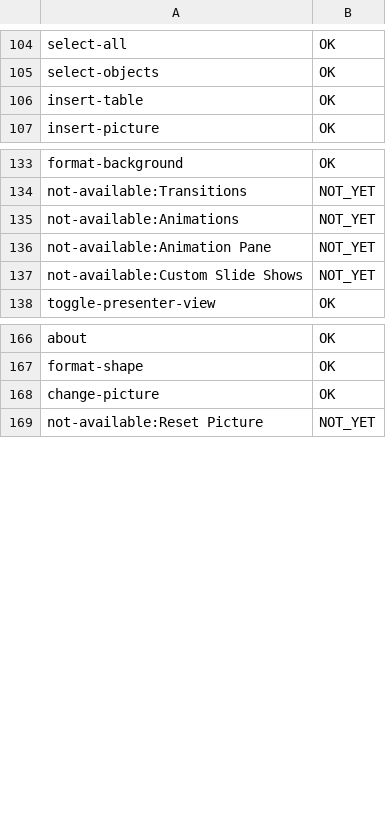
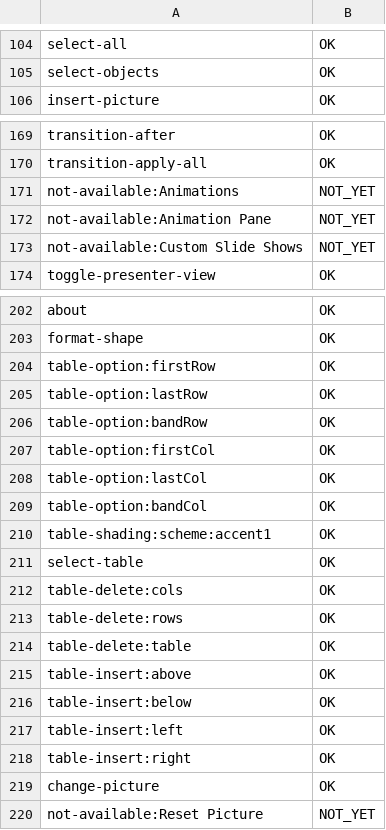
Before and after one commit to Akeilan/FolioDeliver, a TSV file: docs/command-walk.tsv, drawn as a sheet; only a part is shown, gaps mark what is left out; removed rows and columns are numbered as before the commit, all else as after; the diff covers the shown part only; the diff names each change by its address in the sheet, - before the commit and + after, or states it on an @@ line.

```diff
--- a/docs/command-walk.tsv
+++ b/docs/command-walk.tsv
-row 106: insert-table | OK
-A169: format-background
+A169: transition-after
-row 134: not-available:Transitions | NOT_YET
+row 170: transition-apply-all | OK
+row 204: table-option:firstRow | OK
+row 205: table-option:lastRow | OK
+row 206: table-option:bandRow | OK
+row 207: table-option:firstCol | OK
+row 208: table-option:lastCol | OK
+row 209: table-option:bandCol | OK
+row 210: table-shading:scheme:accent1 | OK
+row 211: select-table | OK
+row 212: table-delete:cols | OK
+row 213: table-delete:rows | OK
+row 214: table-delete:table | OK
+row 215: table-insert:above | OK
+row 216: table-insert:below | OK
+row 217: table-insert:left | OK
+row 218: table-insert:right | OK
```
Also changed, not shown: 39 added rows and 2 removed rows elsewhere in this file, 21 other files.
